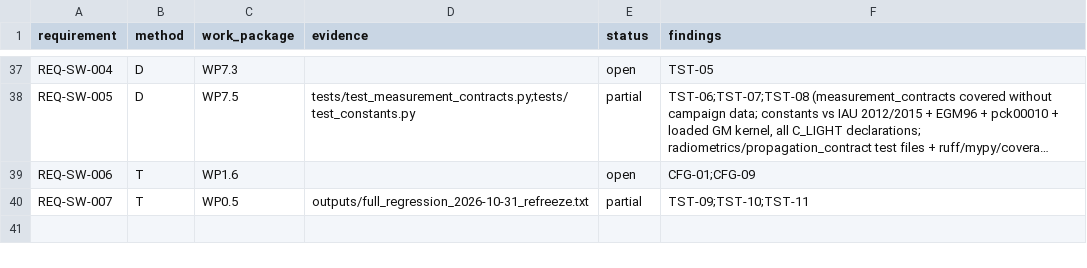
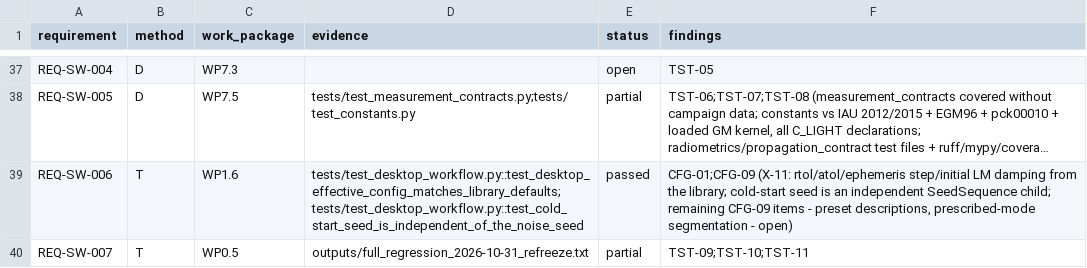
Before and after one commit to halici21/lunar-orbit-determination, a CSV file: docs/assurance/verification-matrix.csv, drawn as a sheet; only a part is shown, gaps mark what is left out; long unchanged cells end in …; the diff names each change by its address in the sheet, - before the commit and + after, or states it on an @@ line.

```diff
--- a/docs/assurance/verification-matrix.csv
+++ b/docs/assurance/verification-matrix.csv
-D39 (evidence): (empty)
+D39 (evidence): tests/test_desktop_workflow.py::test_desktop_effective_config_matches_library_defaults;tests/test_desktop_workflow.py::test_cold_start_seed_is_independent_of_the_noise_seed
-E39 (status): open
+E39 (status): passed
-F39 (findings): CFG-01;CFG-09
+F39 (findings): CFG-01;CFG-09 (X-11: rtol/atol/ephemeris step/initial LM damping from the library; cold-start seed is an independent SeedSequence child; remaining CFG-09 items - preset descriptions, prescribed-mode segmentation - open)
```
Also changed, not shown: 3 other files.
